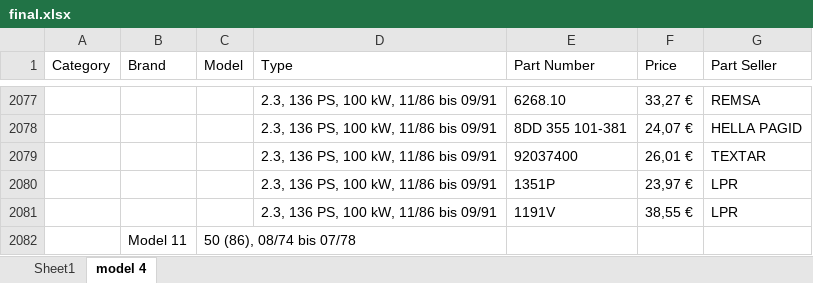
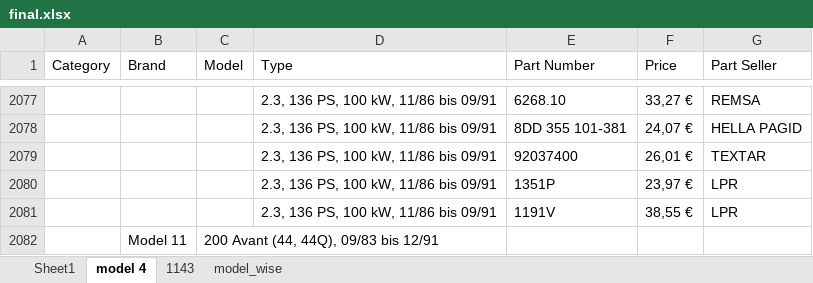
Before and after one commit to Mmarlin/web_scraping, an Excel workbook: final.xlsx, sheet model 4, drawn as a sheet; only a part is shown, gaps mark what is left out; values as stored, in another font and other column widths than the file's, no borders; the diff names each change by its address in the sheet, - before the commit and + after, or states it on an @@ line.

```diff
--- a/final.xlsx (sheet model 4)
+++ b/final.xlsx (sheet model 4)
+sheet tab: 1143
+sheet tab: model_wise
-C2082 (Model): 50 (86), 08/74 bis 07/78
+C2082 (Model): 200 Avant (44, 44Q), 09/83 bis 12/91
```
Also changed, not shown: 2 other files.
